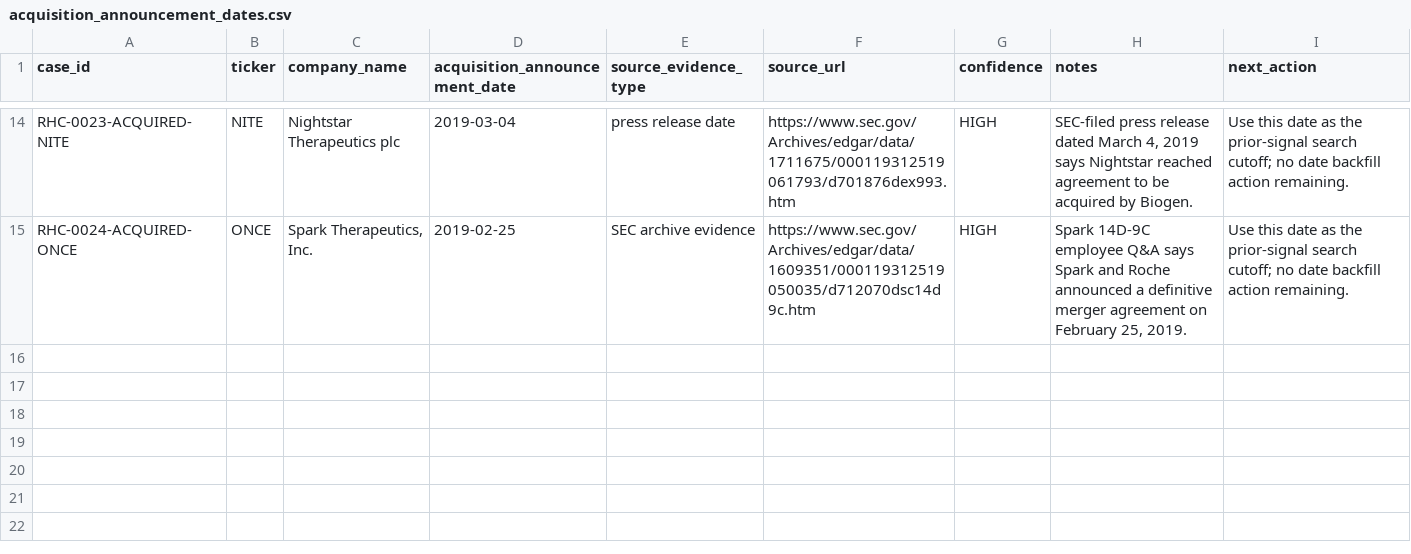
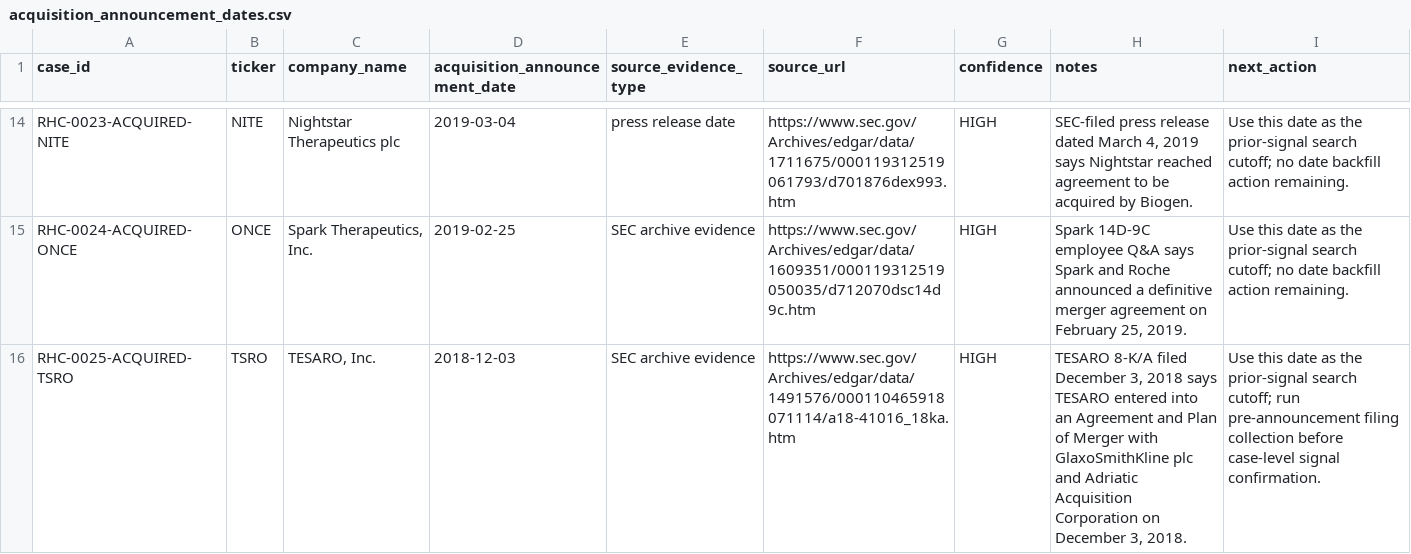
Before and after one commit to jackdiemar/ma-scanner, a CSV file: data/historical_cases/acquisition_announcement_dates.csv, drawn as a sheet; only a part is shown, gaps mark what is left out.

Commit message:
Resolve acquisition prior signal batch uncertainty

```diff
--- a/data/historical_cases/acquisition_announcement_dates.csv
+++ b/data/historical_cases/acquisition_announcement_dates.csv
@@ -15 +15,2 @@ RHC-0023-ACQUIRED-NITE,NITE,Nightstar Therapeutics plc,2019-03-04,press release
 RHC-0024-ACQUIRED-ONCE,ONCE,"Spark Therapeutics, Inc.",2019-02-25,SEC archive evidence,https://www.sec.gov/Archives/edgar/data/1609351/000119312519050035/d712070dsc14d9c.htm,HIGH,"Spark 14D-9C employee Q&A says Spark and Roche announced a definitive merger agreement on February 25, 2019.",Use this date as the prior-signal search cutoff; no date backfill action remaining.
+RHC-0025-ACQUIRED-TSRO,TSRO,"TESARO, Inc.",2018-12-03,SEC archive evidence,https://www.sec.gov/Archives/edgar/data/1491576/000110465918071114/a18-41016_18ka.htm,HIGH,"TESARO 8-K/A filed December 3, 2018 says TESARO entered into an Agreement and Plan of Merger with GlaxoSmithKline plc and Adriatic Acquisition Corporation on December 3, 2018.",Use this date as the prior-signal search cutoff; run pre-announcement filing collection before case-level signal confirmation.
```
Also changed, not shown: data/historical_cases/acquisition_prior_signal_batch_results.csv, 28 other files.
